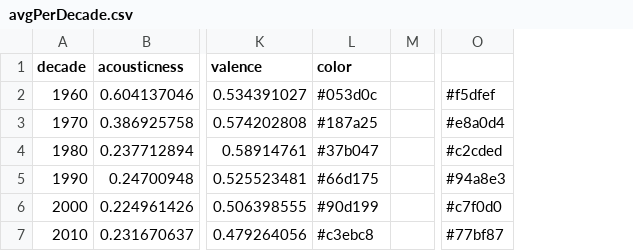
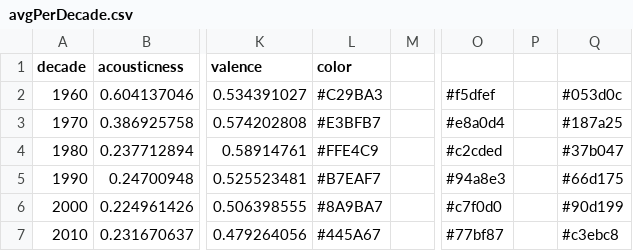
Before and after one commit to AdwaitVT/Guided-Project2, a CSV file: data/avgPerDecade.csv, drawn as a sheet; only a part is shown, gaps mark what is left out; the diff names each change by its address in the sheet, - before the commit and + after, or states it on an @@ line.

```diff
--- a/data/avgPerDecade.csv
+++ b/data/avgPerDecade.csv
+column P, empty
+column Q, rows 2-7: #053d0c | #187a25 | #37b047 | #66d175 | #90d199 | #c3ebc8
-L2 (color): #053d0c
+L2 (color): #C29BA3
-L3 (color): #187a25
+L3 (color): #E3BFB7
-L4 (color): #37b047
+L4 (color): #FFE4C9
-L5 (color): #66d175
+L5 (color): #B7EAF7
-L6 (color): #90d199
+L6 (color): #8A9BA7
-L7 (color): #c3ebc8
+L7 (color): #445A67
```
Also changed, not shown: 3 other files.
